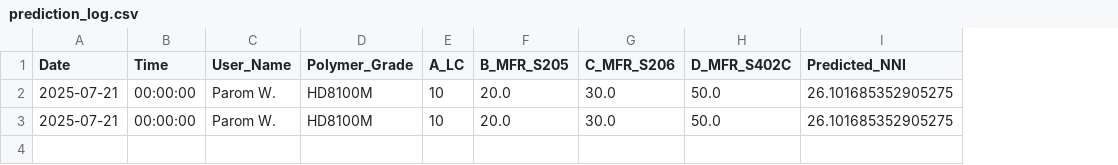
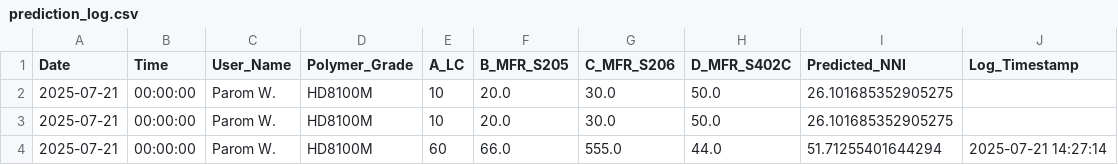
Before and after one commit to grinzsolo/NNIHD2, a CSV file: prediction_log.csv, drawn as a sheet; the diff names each change by its address in the sheet, - before the commit and + after, or states it on an @@ line.

Commit message:
📈 New prediction added at 2025-07-21 14:27:14

```diff
--- a/prediction_log.csv
+++ b/prediction_log.csv
+column J (Log_Timestamp), empty
+row 4: 2025-07-21 | 00:00:00 | Parom W. | HD8100M | 60 | 66.0 | 555.0 | 44.0 | 51.71255401644294 | 2025-07-21 14:27:14
```
